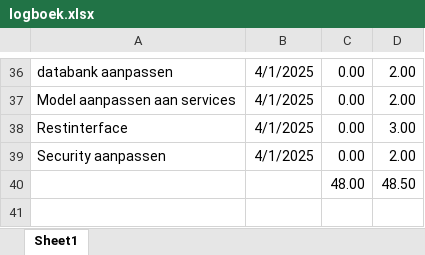
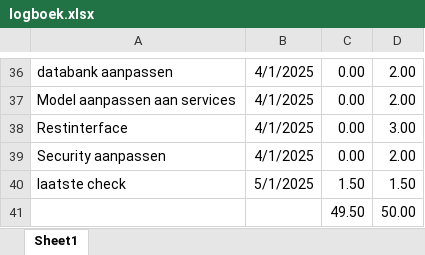
Before and after one commit to ThijsAlens/applicatie_architecturen_project_v3, an Excel workbook: logboek.xlsx, sheet Sheet1, drawn as a sheet; only a part is shown, gaps mark what is left out; values as stored, in another font and other column widths than the file's, no borders; removed rows and columns are numbered as before the commit, all else as after; the diff names each change by its address in the sheet, - before the commit and + after, or states it on an @@ line.

Commit message:
fully functioning application

```diff
--- a/logboek.xlsx (sheet Sheet1)
+++ b/logboek.xlsx (sheet Sheet1)
-row 40:  |  | 48.00 | 48.50
+row 40: laatste check | 5/1/2025 | 1.50 | 1.50
+row 41:  |  | 49.50 | 50.00
```
